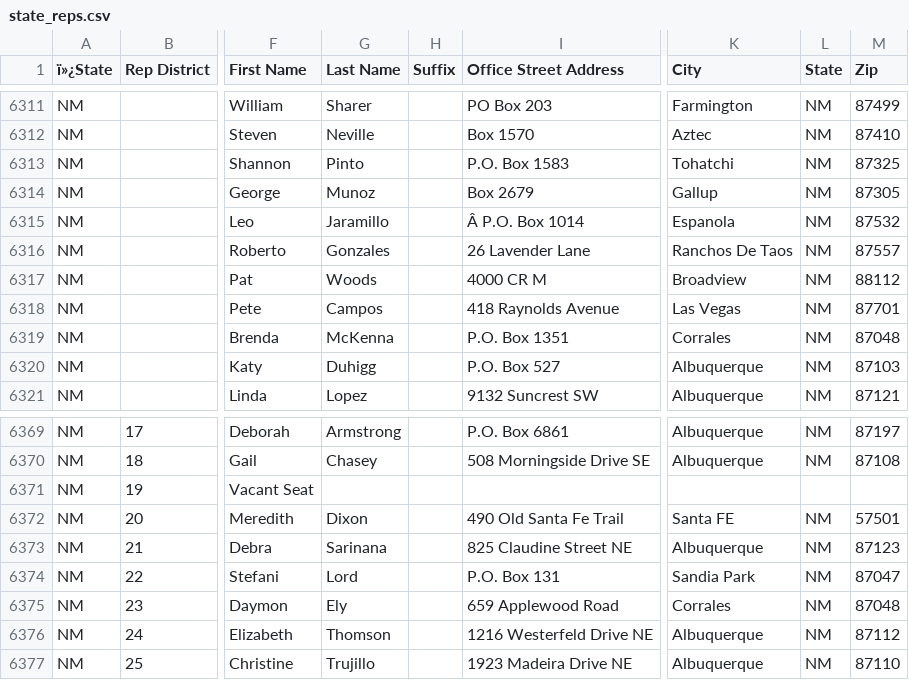
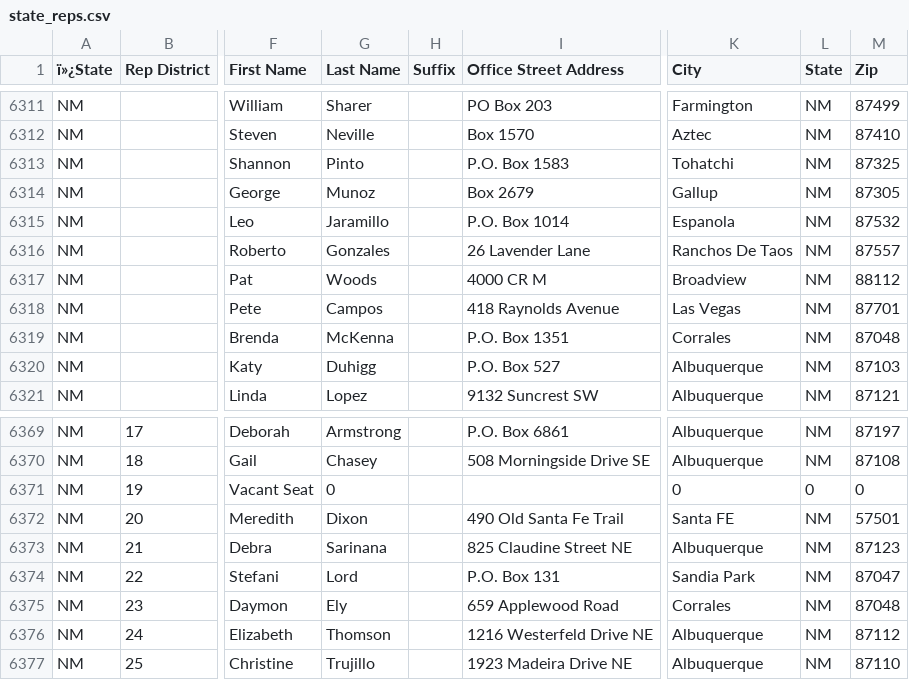
Before and after one commit to MotionMobs/KwikLetters-reps, a CSV file: state_reps.csv, drawn as a sheet; only a part is shown, gaps mark what is left out; the diff names each change by its address in the sheet, - before the commit and + after, or states it on an @@ line.

Commit message:
new file

```diff
--- a/state_reps.csv
+++ b/state_reps.csv
-I6315 (Office Street Address): Â P.O. Box 1014
+I6315 (Office Street Address): P.O. Box 1014
-G6371 (Last Name): (empty)
+G6371 (Last Name): 0
-K6371 (City): (empty)
+K6371 (City): 0
-L6371 (State): (empty)
+L6371 (State): 0
-M6371 (Zip): (empty)
+M6371 (Zip): 0
```
